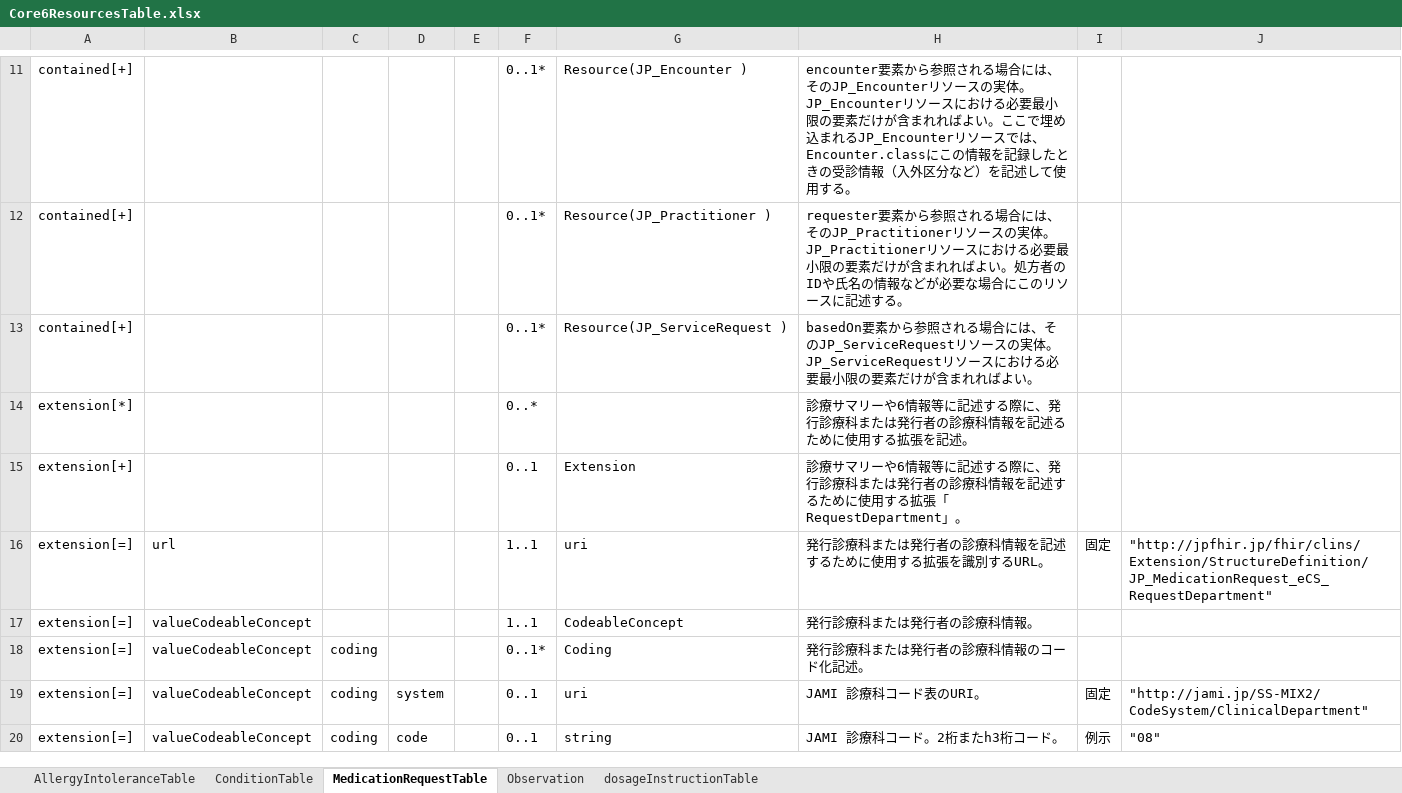
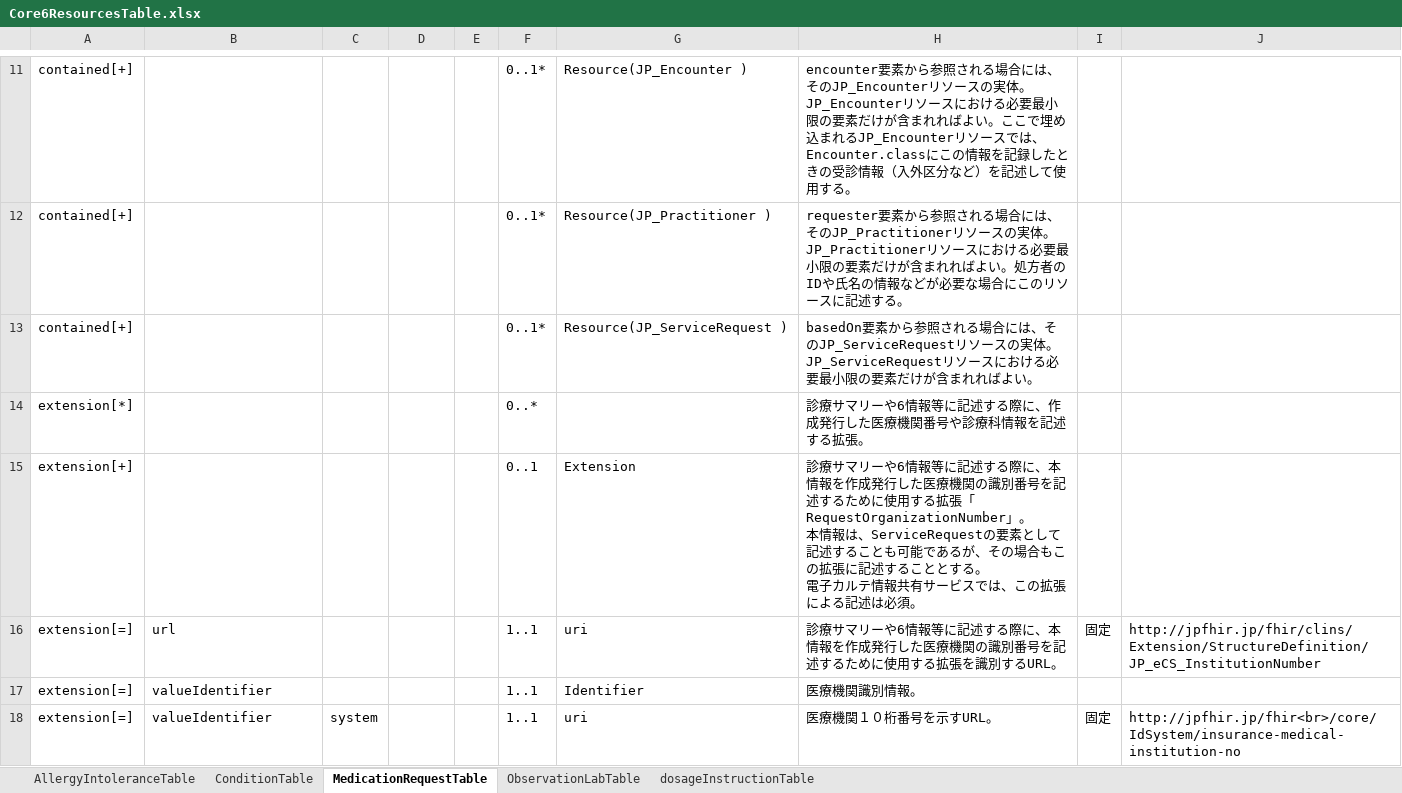
Before and after one commit to jami-fhir-jp-wg/clinical-core, an Excel workbook: reference/Core6ResourcesTable.xlsx, sheet MedicationRequestTable, drawn as a sheet; only a part is shown, gaps mark what is left out; values as stored, in another font and other column widths than the file's, no cell formats; removed rows and columns are numbered as before the commit, all else as after; ↵ is a line break in a cell; the diff covers the shown part only; the diff names each change by its address in the sheet, - before the commit and + after, or states it on an @@ line.

```diff
--- a/reference/Core6ResourcesTable.xlsx (sheet MedicationRequestTable)
+++ b/reference/Core6ResourcesTable.xlsx (sheet MedicationRequestTable)
-sheet tab: Observation
+sheet tab: ObservationLabTable
-H14: …る際に、発行診療科または発行者の診療科情報を記述るために使用する拡張を記述。
+H14: …る際に、作成発行した医療機関番号や診療科情報を記述する拡張。
-H15: …る際に、発行診療科または発行者の診療科情報を記述するために使用する拡張「RequestDepartment」。
+H15: …る際に、本情報を作成発行した医療機関の識別番号を記述するために使用する拡張「RequestOrganizationNumber」。 ↵ 本情報は、ServiceRequestの要素として記述することも可能であるが、その場合もこの拡張に記述することとする。 ↵ 電子カルテ情報共有サービスでは、この拡張による記述は必須。
-H16: 発行診療科または発行者の診療科情報を記述す…
+H16: 診療サマリーや6情報等に記述する際に、本情報を作成発行した医療機関の識別番号を記述す…
-J16: "http://jpfhir.jp/fhir/clins/Extension/StructureDefinition/JP_MedicationRequest_eCS_RequestDepartment"
+J16: http://jpfhir.jp/fhir/clins/Extension/StructureDefinition/JP_eCS_InstitutionNumber
-B17: valueCodeableConcept
+B17: valueIdentifier
-G17: CodeableConcept
+G17: Identifier
-H17: 発行診療科または発行者の診療科情報。
+H17: 医療機関識別情報。
-row 18: extension[=] | valueCodeableConcept | coding |  |  | 0..1* | Coding | 発行診療科または発行者の診療科情報のコード化記述。
-B18: valueCodeableConcept
+B18: valueIdentifier
-C18: coding
+C18: system
-D18: system
+D18: (empty)
-F18: 0..1
+F18: 1..1
-H18: JAMI 診療科コード表のURI。
+H18: 医療機関１０桁番号を示すURL。
-J18: "http://jami.jp/SS-MIX2/CodeSystem/ClinicalDepartment"
+J18: http://jpfhir.jp/fhir<br>/core/IdSystem/insurance-medical-institution-no
-row 20: extension[=] | valueCodeableConcept | coding | code |  | 0..1 | string | JAMI 診療科コード。2桁またh3桁コード。 | 例示 | "08"
```
Also changed, not shown: 1 removed row and 10 edited cells elsewhere in this sheet, sheet ConditionTable, sheet AllergyIntoleranceTable, sheet ObservationLabTable, cell formats, 7 other files.
